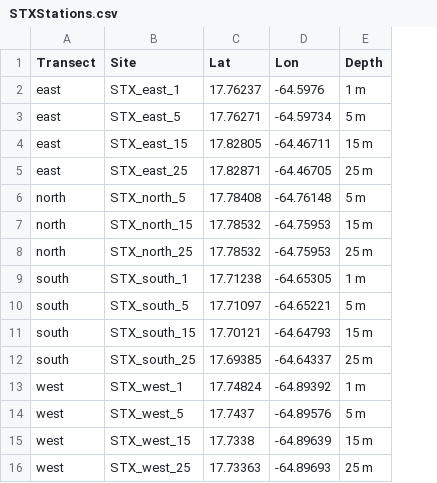
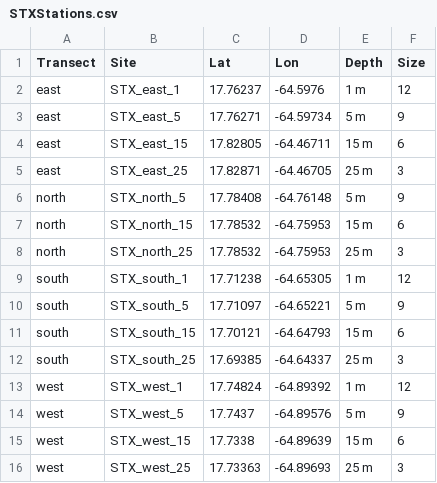
Before and after one commit to anampc/NCRMP_2022_STX, a CSV file: Data/STXStations.csv, drawn as a sheet; the diff names each change by its address in the sheet, - before the commit and + after, or states it on an @@ line.

```diff
--- a/Data/STXStations.csv
+++ b/Data/STXStations.csv
+column F (Size), rows 2-16: 12 | 9 | 6 | 3 | 9 | 6 | 3 | 12 | 9 | 6 | 3 | 12 | 9 | 6 | 3
```
Also changed, not shown: 2 other files.
